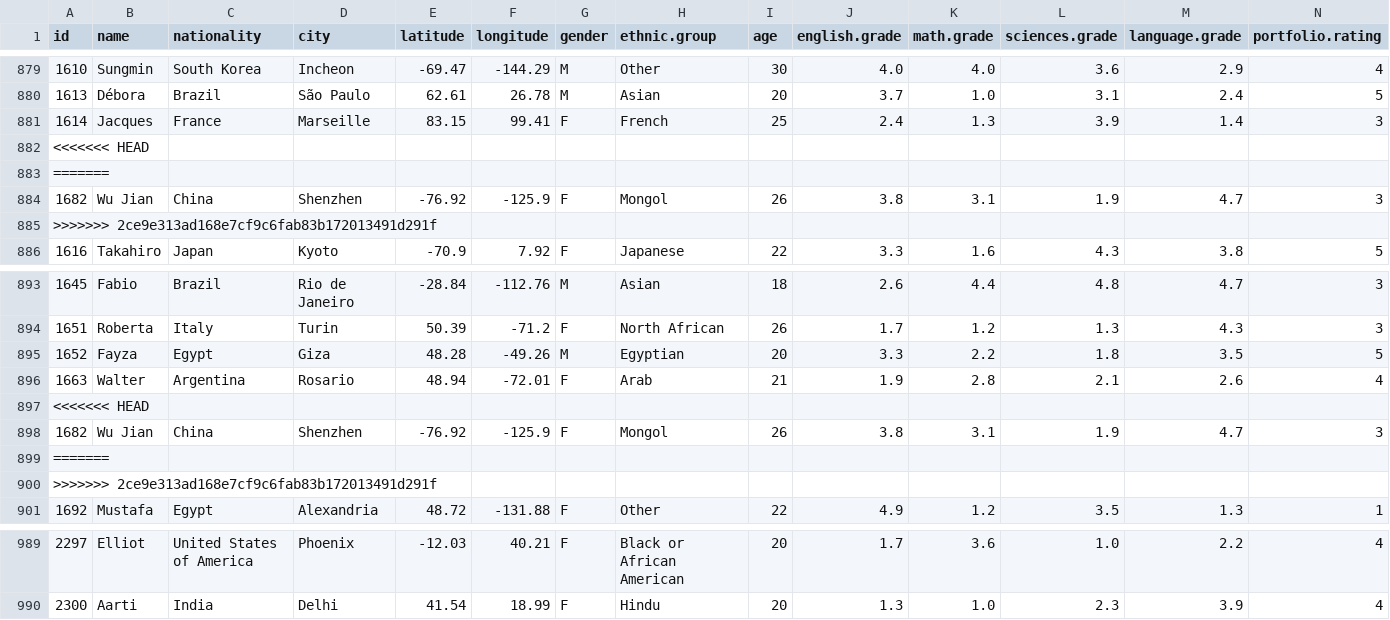
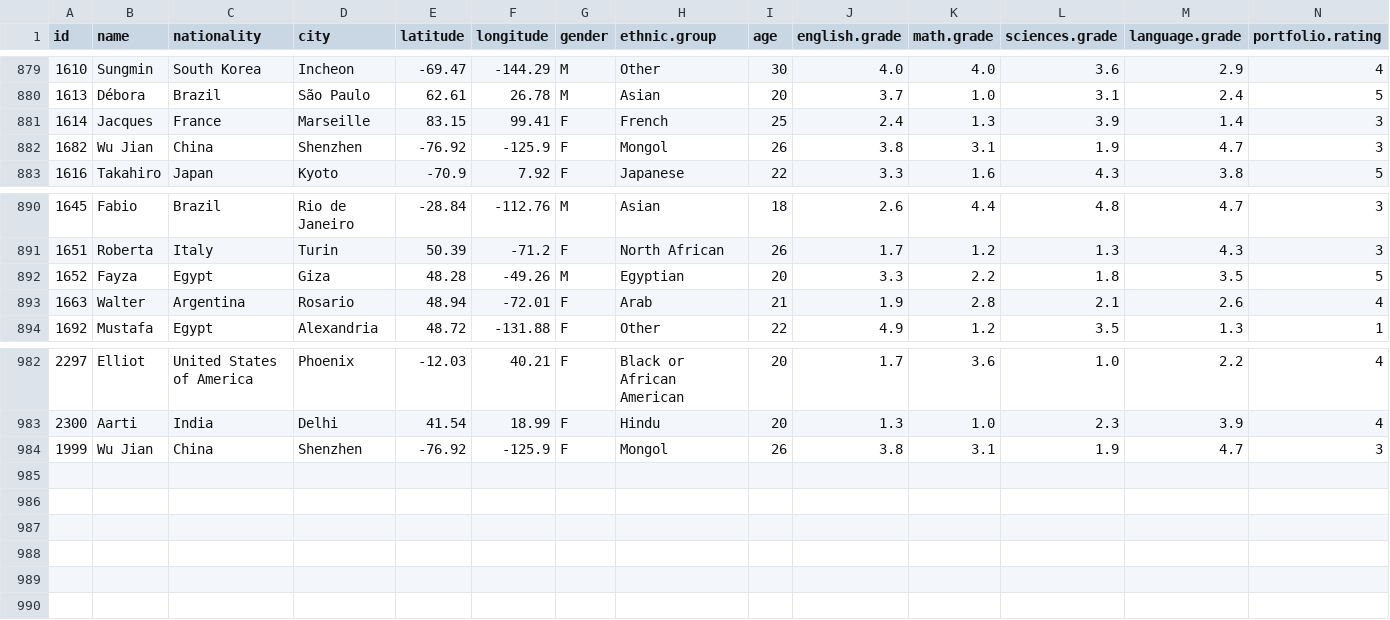
Before and after one commit to chuongminh32/PROJECT_PYTHON, a CSV file: data/data_clean.csv, drawn as a sheet; only a part is shown, gaps mark what is left out; removed rows and columns are numbered as before the commit, all else as after; rows hold the shown columns only; the diff names each change by its address in the sheet, - before the commit and + after, or states it on an @@ line.

```diff
--- a/data/data_clean.csv
+++ b/data/data_clean.csv
-row 882: <<<<<<< HEAD
-row 883: =======
-row 885: >>>>>>> 2ce9e313ad168e7cf9c6fab83b172013491d291f
-row 897: <<<<<<< HEAD
-row 898: 1682 | Wu Jian | China | Shenzhen | -76.92 | -125.9 | F | Mongol | 26 | 3.8 | 3.1 | 1.9 | 4.7 | 3
-row 899: =======
-row 900: >>>>>>> 2ce9e313ad168e7cf9c6fab83b172013491d291f
+row 984: 1999 | Wu Jian | China | Shenzhen | -76.92 | -125.9 | F | Mongol | 26 | 3.8 | 3.1 | 1.9 | 4.7 | 3
```
Also changed, not shown: 3 other files.
